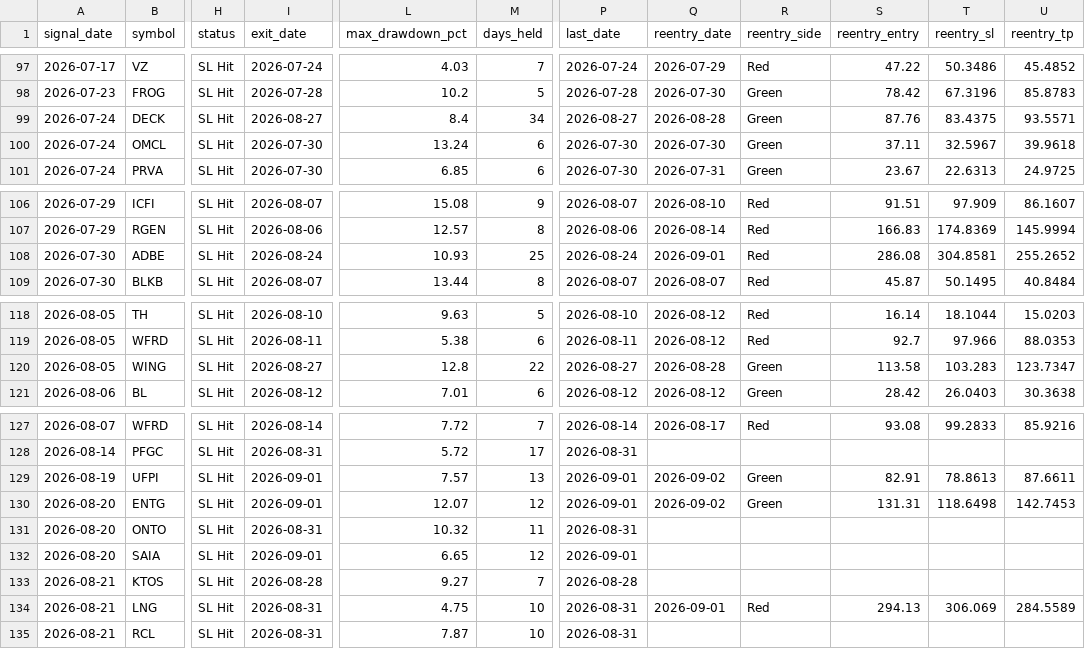
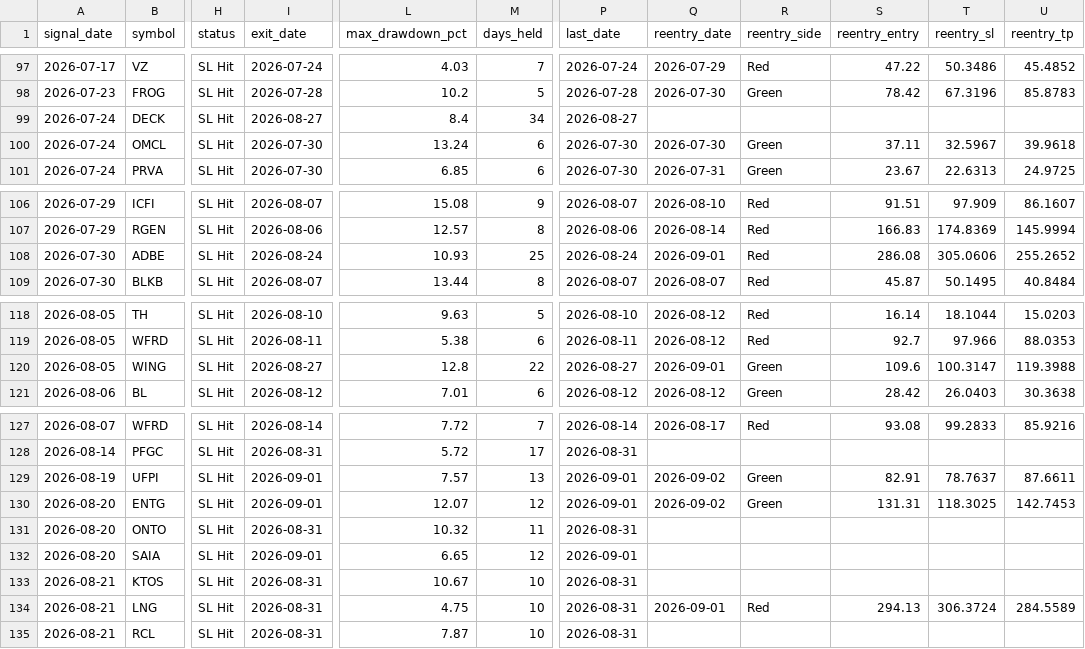
Before and after one commit to faizjio7011-code/checking-trade-signals, a CSV file: report/sl_hit.csv, drawn as a sheet; only a part is shown, gaps mark what is left out; the diff names each change by its address in the sheet, - before the commit and + after, or states it on an @@ line.

```diff
--- a/report/sl_hit.csv
+++ b/report/sl_hit.csv
-Q99 (reentry_date): 2026-08-28
+Q99 (reentry_date): (empty)
-R99 (reentry_side): Green
+R99 (reentry_side): (empty)
-S99 (reentry_entry): 87.76
+S99 (reentry_entry): (empty)
-T99 (reentry_sl): 83.4375
+T99 (reentry_sl): (empty)
-U99 (reentry_tp): 93.5571
+U99 (reentry_tp): (empty)
-T108 (reentry_sl): 304.8581
+T108 (reentry_sl): 305.0606
-Q120 (reentry_date): 2026-08-28
+Q120 (reentry_date): 2026-09-01
-S120 (reentry_entry): 113.58
+S120 (reentry_entry): 109.6
-T120 (reentry_sl): 103.283
+T120 (reentry_sl): 100.3147
-U120 (reentry_tp): 123.7347
+U120 (reentry_tp): 119.3988
-T129 (reentry_sl): 78.8613
+T129 (reentry_sl): 78.7637
-T130 (reentry_sl): 118.6498
+T130 (reentry_sl): 118.3025
-I133 (exit_date): 2026-08-28
+I133 (exit_date): 2026-08-31
-L133 (max_drawdown_pct): 9.27
+L133 (max_drawdown_pct): 10.67
-M133 (days_held): 7
+M133 (days_held): 10
-P133 (last_date): 2026-08-28
+P133 (last_date): 2026-08-31
-T134 (reentry_sl): 306.069
+T134 (reentry_sl): 306.3724
```
Also changed, not shown: report/reentry.csv, report/trade_performance.csv, 7 other files.
